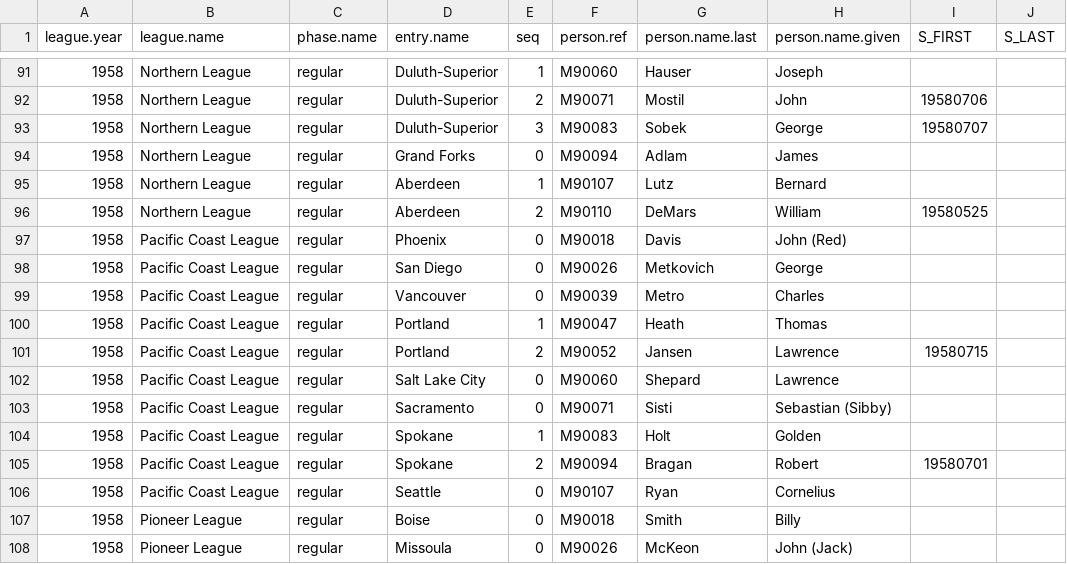
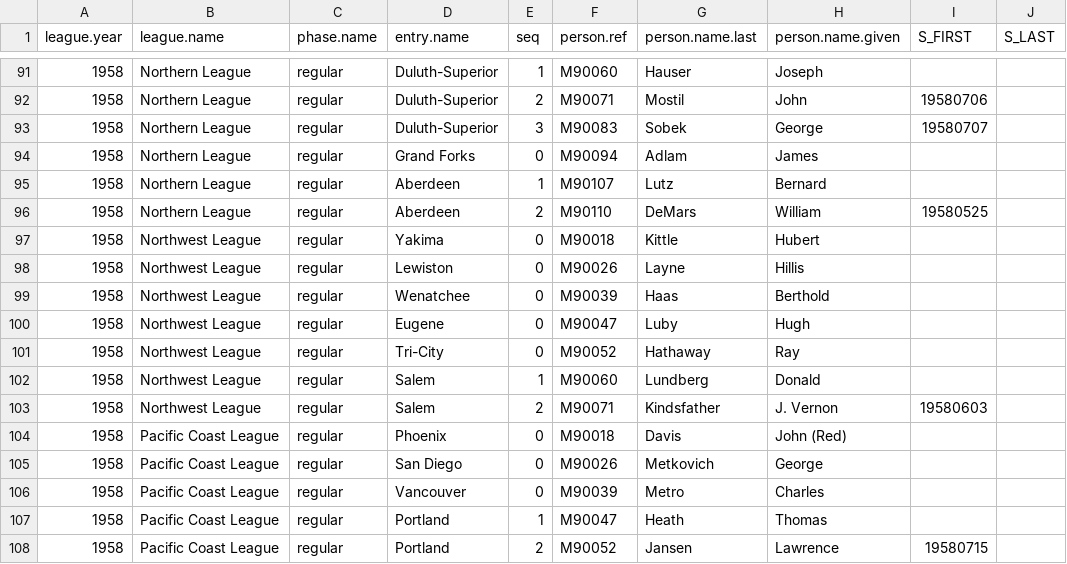
Before and after one commit to doc22940/minoraverages, a CSV file: processed/1959TSN/managing_individual.csv, drawn as a sheet; only a part is shown, gaps mark what is left out; the shorter side is filled out with more unchanged rows.

```diff
--- a/processed/1959TSN/managing_individual.csv
+++ b/processed/1959TSN/managing_individual.csv
@@ -96,2 +96,9 @@ league.year,league.name,phase.name,entry.name,seq,person.ref,person.name.last,pe
 1958,Northern League,regular,Aberdeen,2,M90110,DeMars,William,19580525,
+1958,Northwest League,regular,Yakima,0,M90018,Kittle,Hubert,,
+1958,Northwest League,regular,Lewiston,0,M90026,Layne,Hillis,,
+1958,Northwest League,regular,Wenatchee,0,M90039,Haas,Berthold,,
+1958,Northwest League,regular,Eugene,0,M90047,Luby,Hugh,,
+1958,Northwest League,regular,Tri-City,0,M90052,Hathaway,Ray,,
+1958,Northwest League,regular,Salem,1,M90060,Lundberg,Donald,,
+1958,Northwest League,regular,Salem,2,M90071,Kindsfather,J. Vernon,19580603,
 1958,Pacific Coast League,regular,Phoenix,0,M90018,Davis,John (Red),,
```
Also changed, not shown: processed/1959TSN/playing_team.csv, 2 other files.
